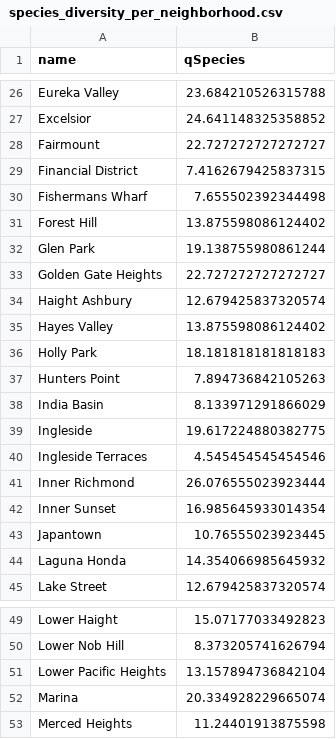
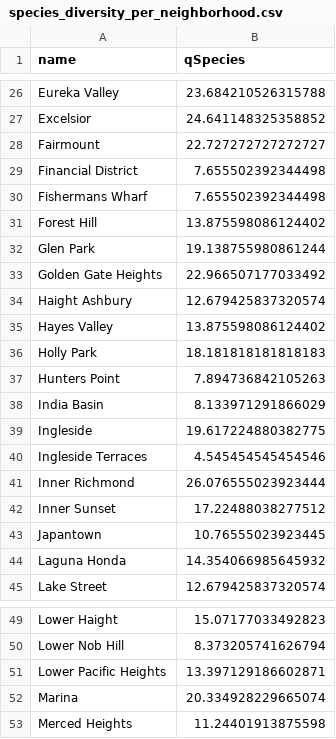
Before and after one commit to flaviafafa/4310hw1, a CSV file: species_diversity_per_neighborhood.csv, drawn as a sheet; only a part is shown, gaps mark what is left out.

```diff
--- a/species_diversity_per_neighborhood.csv
+++ b/species_diversity_per_neighborhood.csv
@@ -28,3 +28,3 @@ Excelsior,24.641148325358852
 Fairmount,22.727272727272727
-Financial District,7.4162679425837315
+Financial District,7.655502392344498
 Fishermans Wharf,7.655502392344498
@@ -32,3 +32,3 @@ Forest Hill,13.875598086124402
 Glen Park,19.138755980861244
-Golden Gate Heights,22.727272727272727
+Golden Gate Heights,22.966507177033492
 Haight Ashbury,12.679425837320574
@@ -41,3 +41,3 @@ Ingleside Terraces,4.545454545454546
 Inner Richmond,26.076555023923444
-Inner Sunset,16.985645933014354
+Inner Sunset,17.22488038277512
 Japantown,10.76555023923445
@@ -50,3 +50,3 @@ Lower Haight,15.07177033492823
 Lower Nob Hill,8.373205741626794
-Lower Pacific Heights,13.157894736842104
+Lower Pacific Heights,13.397129186602871
 Marina,20.334928229665074
```
Also changed, not shown: 1 other file.
